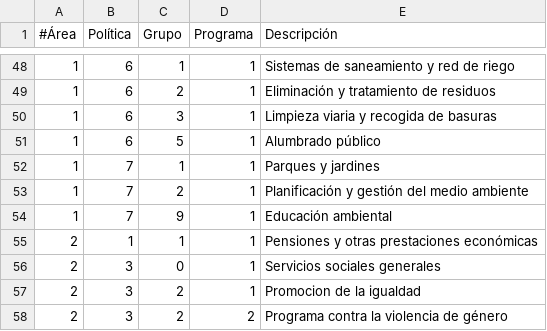
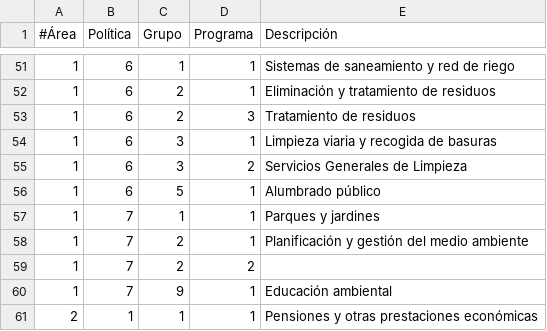
Before and after one commit to civio/presupuesto-mostoles, a CSV file: data/areas_funcionales.csv, drawn as a sheet; only a part is shown, gaps mark what is left out; the shorter side is filled out with more unchanged rows; the diff covers the shown part only; the diff names each change by its address in the sheet, - before the commit and + after, or states it on an @@ line.

Commit message:
Add data budget 2015

```diff
--- a/data/areas_funcionales.csv
+++ b/data/areas_funcionales.csv
+row 53: 1 | 6 | 2 | 3 | Tratamiento de residuos
+row 55: 1 | 6 | 3 | 2 | Servicios Generales de Limpieza
+row 59: 1 | 7 | 2 | 2
```
Also changed, not shown: 18 added rows elsewhere in this file, data/clasificacion_economica.csv, 2 other files.
